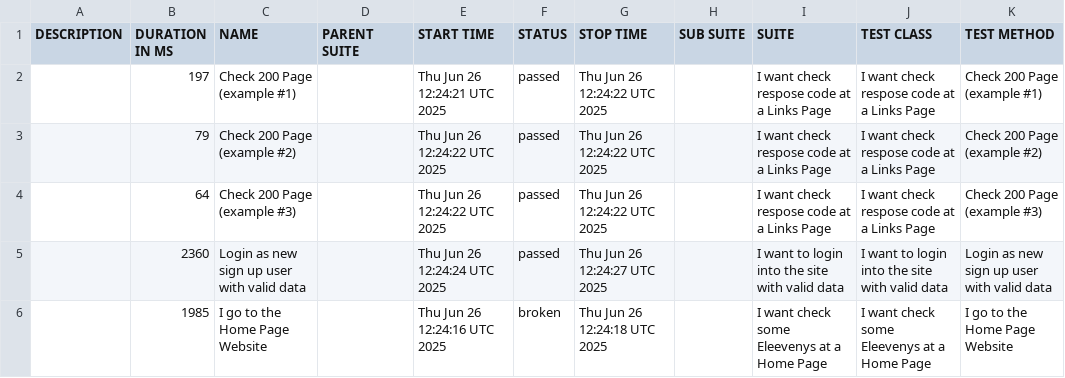
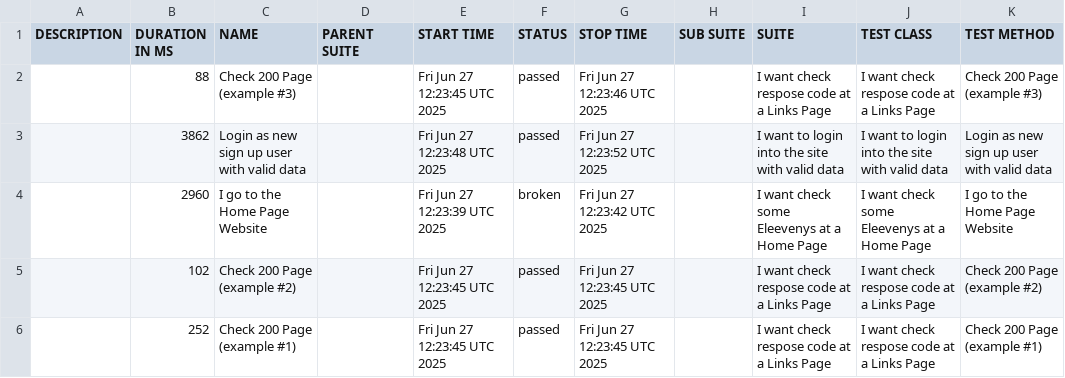
Before and after one commit to tmqa2408/cypress_Cucumber_BDD, a CSV file: data/suites.csv, drawn as a sheet.

```diff
--- a/data/suites.csv
+++ b/data/suites.csv
@@ -1,6 +1,6 @@
 "DESCRIPTION","DURATION IN MS","NAME","PARENT SUITE","START TIME","STATUS","STOP TIME","SUB SUITE","SUITE","TEST CLASS","TEST METHOD"
-"","197","Check 200 Page (example #1)","","Thu Jun 26 12:24:21 UTC 2025","passed","Thu Jun 26 12:24:22 UTC 2025","","I want check respose code at a Links Page","I want check respose code at a Links Page","Check 200 Page (example #1)"
-"","79","Check 200 Page (example #2)","","Thu Jun 26 12:24:22 UTC 2025","passed","Thu Jun 26 12:24:22 UTC 2025","","I want check respose code at a Links Page","I want check respose code at a Links Page","Check 200 Page (example #2)"
-"","64","Check 200 Page (example #3)","","Thu Jun 26 12:24:22 UTC 2025","passed","Thu Jun 26 12:24:22 UTC 2025","","I want check respose code at a Links Page","I want check respose code at a Links Page","Check 200 Page (example #3)"
-"","2360","Login as new sign up user with valid data","","Thu Jun 26 12:24:24 UTC 2025","passed","Thu Jun 26 12:24:27 UTC 2025","","I want to login into the site with valid data","I want to login into the site with valid data","Login as new sign up user with valid data"
-"","1985","I go to the Home Page Website","","Thu Jun 26 12:24:16 UTC 2025","broken","Thu Jun 26 12:24:18 UTC 2025","","I want check some Eleevenys at a Home Page","I want check some Eleevenys at a Home Page","I go to the Home Page Website"
+"","88","Check 200 Page (example #3)","","Fri Jun 27 12:23:45 UTC 2025","passed","Fri Jun 27 12:23:46 UTC 2025","","I want check respose code at a Links Page","I want check respose code at a Links Page","Check 200 Page (example #3)"
+"","3862","Login as new sign up user with valid data","","Fri Jun 27 12:23:48 UTC 2025","passed","Fri Jun 27 12:23:52 UTC 2025","","I want to login into the site with valid data","I want to login into the site with valid data","Login as new sign up user with valid data"
+"","2960","I go to the Home Page Website","","Fri Jun 27 12:23:39 UTC 2025","broken","Fri Jun 27 12:23:42 UTC 2025","","I want check some Eleevenys at a Home Page","I want check some Eleevenys at a Home Page","I go to the Home Page Website"
+"","102","Check 200 Page (example #2)","","Fri Jun 27 12:23:45 UTC 2025","passed","Fri Jun 27 12:23:45 UTC 2025","","I want check respose code at a Links Page","I want check respose code at a Links Page","Check 200 Page (example #2)"
+"","252","Check 200 Page (example #1)","","Fri Jun 27 12:23:45 UTC 2025","passed","Fri Jun 27 12:23:45 UTC 2025","","I want check respose code at a Links Page","I want check respose code at a Links Page","Check 200 Page (example #1)"
```
Also changed, not shown: 25 other files.
